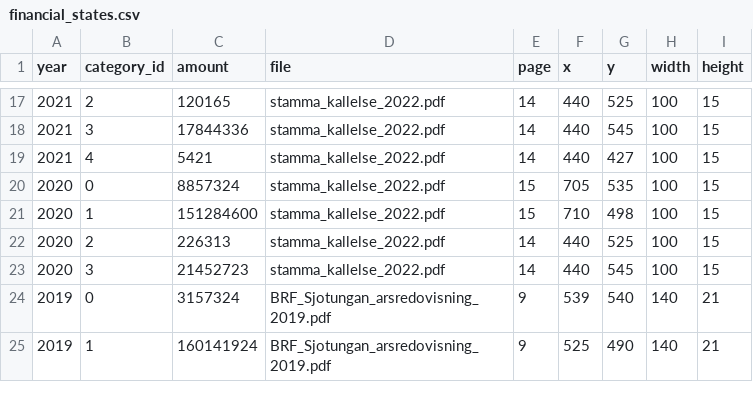
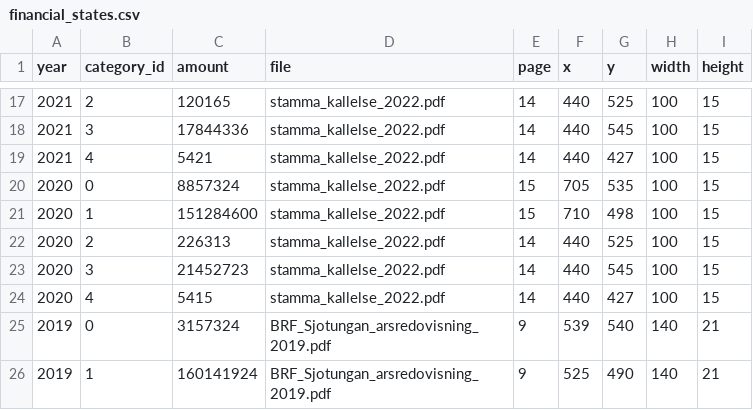
Before and after one commit to shurick81/sjotungan-analytics, a CSV file: data/financial_states.csv, drawn as a sheet; only a part is shown, gaps mark what is left out; the diff names each change by its address in the sheet, - before the commit and + after, or states it on an @@ line.

```diff
--- a/data/financial_states.csv
+++ b/data/financial_states.csv
+row 24: 2020 | 4 | 5415 | stamma_kallelse_2022.pdf | 14 | 440 | 427 | 100 | 15
```
Also changed, not shown: data/financial_events.csv, 1 other file.
